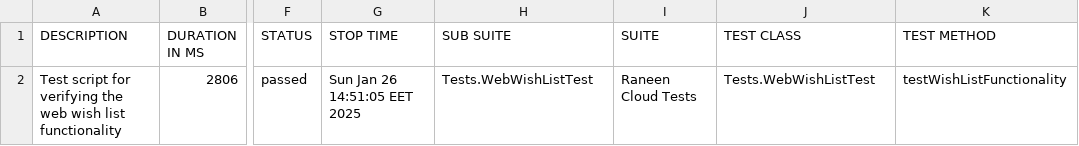
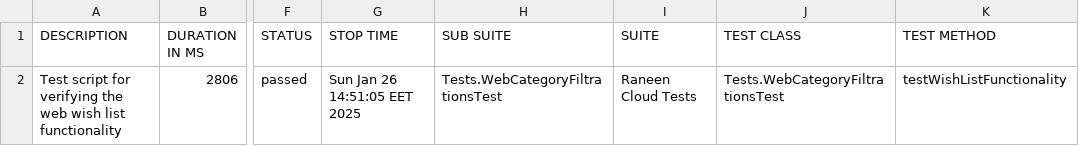
Before and after one commit to moatazmustafa/Raneen-Project, a CSV file: allure-report/data/suites.csv, drawn as a sheet; only a part is shown, gaps mark what is left out; the diff names each change by its address in the sheet, - before the commit and + after, or states it on an @@ line.

```diff
--- a/allure-report/data/suites.csv
+++ b/allure-report/data/suites.csv
-H2 (SUB SUITE): Tests.WebWishListTest
+H2 (SUB SUITE): Tests.WebCategoryFiltrationsTest
-J2 (TEST CLASS): Tests.WebWishListTest
+J2 (TEST CLASS): Tests.WebCategoryFiltrationsTest
```
Also changed, not shown: 30 other files.
